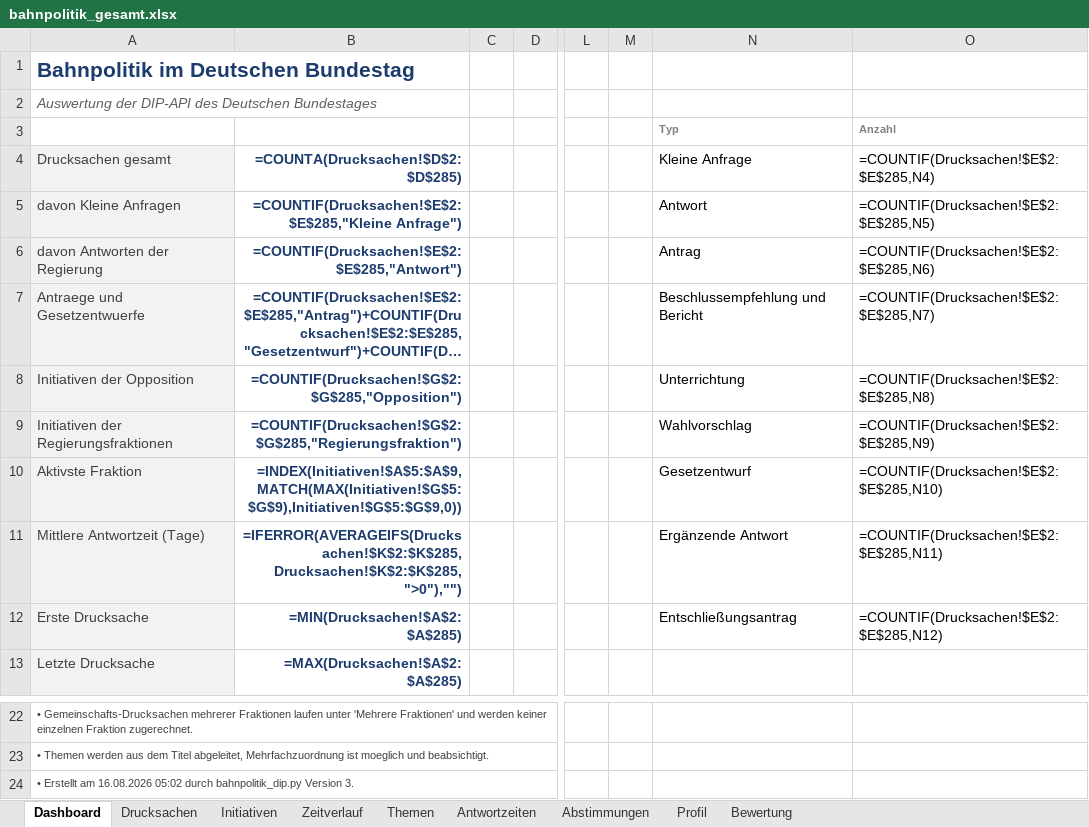
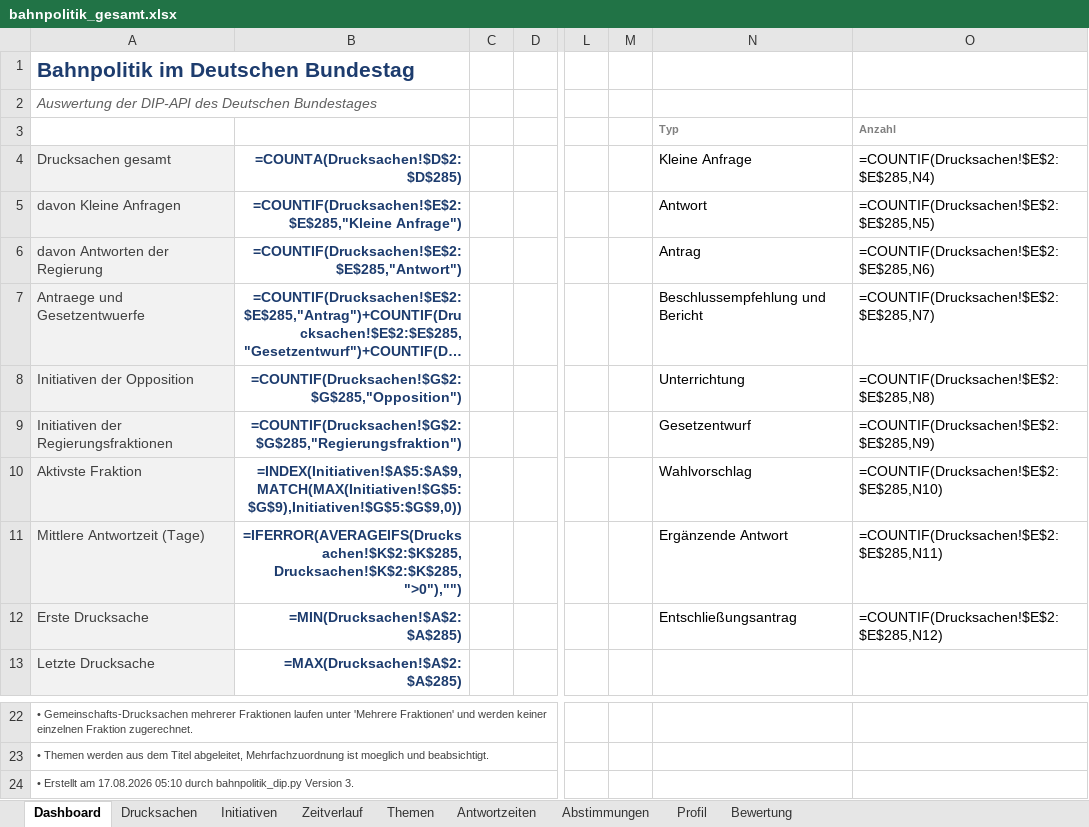
Before and after one commit to Penetrationpasi-hub/DIP-API, an Excel workbook: bahnpolitik_gesamt.xlsx, sheet Dashboard, drawn as a sheet; only a part is shown, gaps mark what is left out; long unchanged cells end in …; values as stored, in another font and other column widths than the file's, no borders; formulas without a stored value are shown as written; charts and pictures not drawn; the diff names each change by its address in the sheet, - before the commit and + after, or states it on an @@ line.

```diff
--- a/bahnpolitik_gesamt.xlsx (sheet Dashboard)
+++ b/bahnpolitik_gesamt.xlsx (sheet Dashboard)
-N9 (Kleine Anfrage): Wahlvorschlag
+N9 (Kleine Anfrage): Gesetzentwurf
-N10 (Kleine Anfrage): Gesetzentwurf
+N10 (Kleine Anfrage): Wahlvorschlag
-A24 (Drucksachen gesamt): …Erstellt am 16.08.2026 05:02 durch bahnpolitik_dip.py…
+A24 (Drucksachen gesamt): …Erstellt am 17.08.2026 05:10 durch bahnpolitik_dip.py…
```
